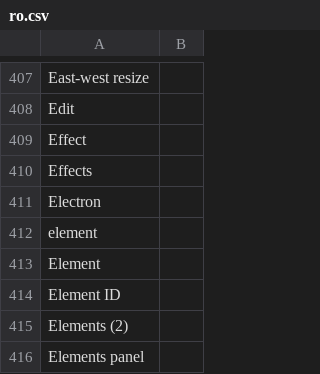
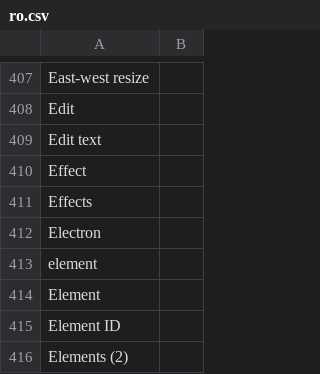
Before and after one commit to desech/desech-studio, a CSV file: build/i18n/ro.csv, drawn as a sheet; only a part is shown, gaps mark what is left out; the shorter side is filled out with more unchanged rows.

Commit message:
edit text menu

```diff
--- a/build/i18n/ro.csv
+++ b/build/i18n/ro.csv
@@ -408,2 +408,3 @@
 "Edit",
+"Edit text",
 "Effect",
```
Also changed, not shown: build/i18n/template.csv, 5 other files.
